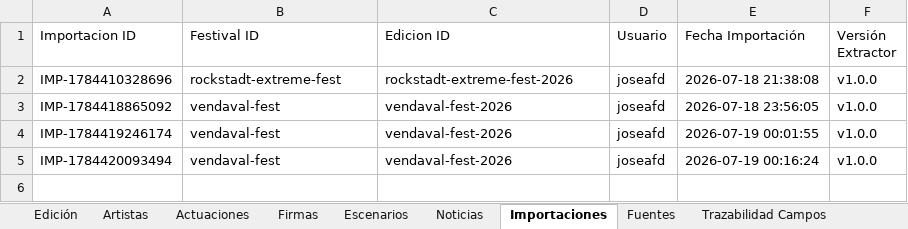
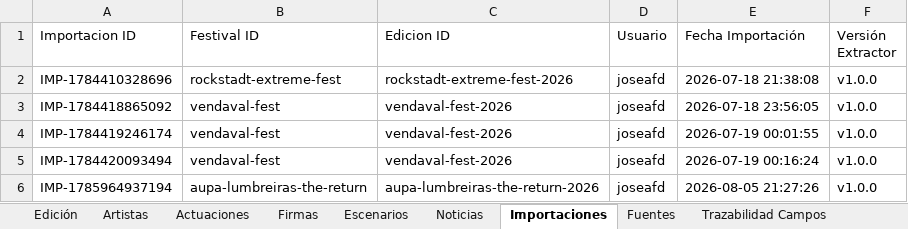
Before and after one commit to joseafd/agendafest, an Excel workbook: AgendaFest.xlsx, sheet Importaciones, drawn as a sheet; values as stored, in another font and other column widths than the file's, no borders; the diff names each change by its address in the sheet, - before the commit and + after, or states it on an @@ line.

Commit message:
fix: corregir escenarios y horarios de Aúpa Lumbreiras 2026

```diff
--- a/AgendaFest.xlsx (sheet Importaciones)
+++ b/AgendaFest.xlsx (sheet Importaciones)
+row 6: IMP-1785964937194 | aupa-lumbreiras-the-return | aupa-lumbreiras-the-return-2026 | joseafd | 2026-08-05 21:27:26 | v1.0.0
```
Also changed, not shown: sheet Trazabilidad Campos, sheet Artistas, sheet Actuaciones, sheet Firmas, sheet Edición, sheet Escenarios, 1 more sheet, 8 other files.
